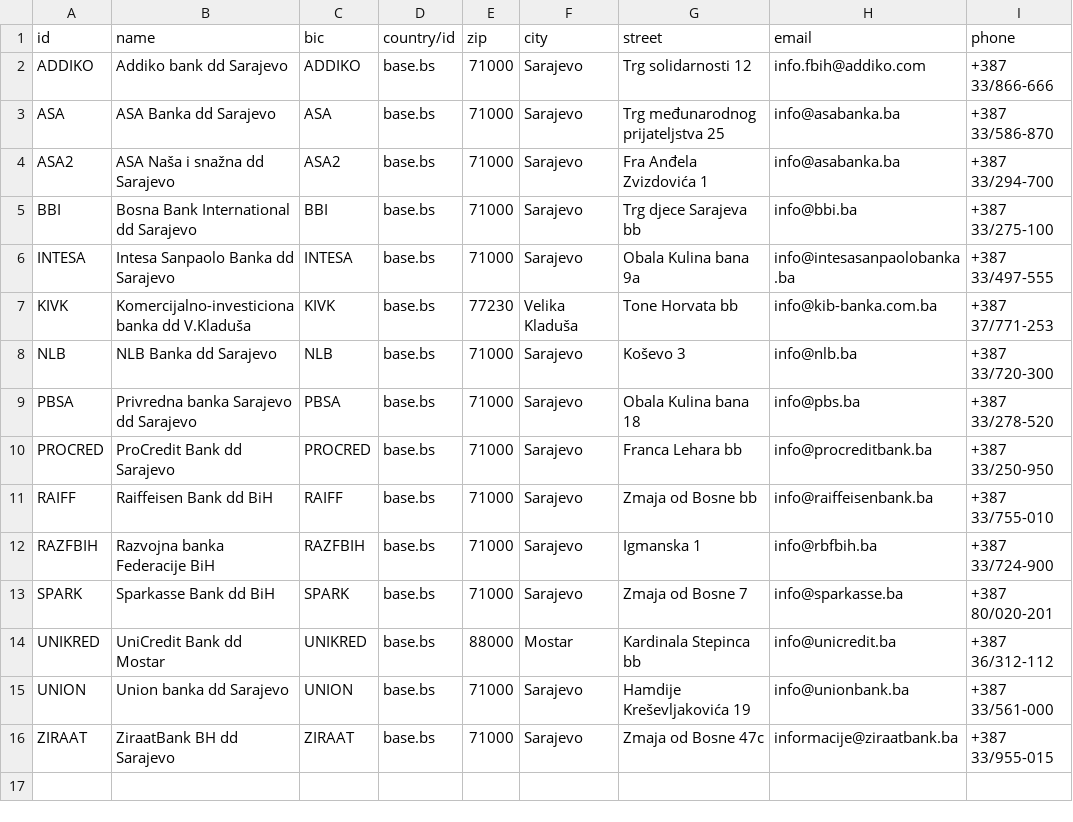
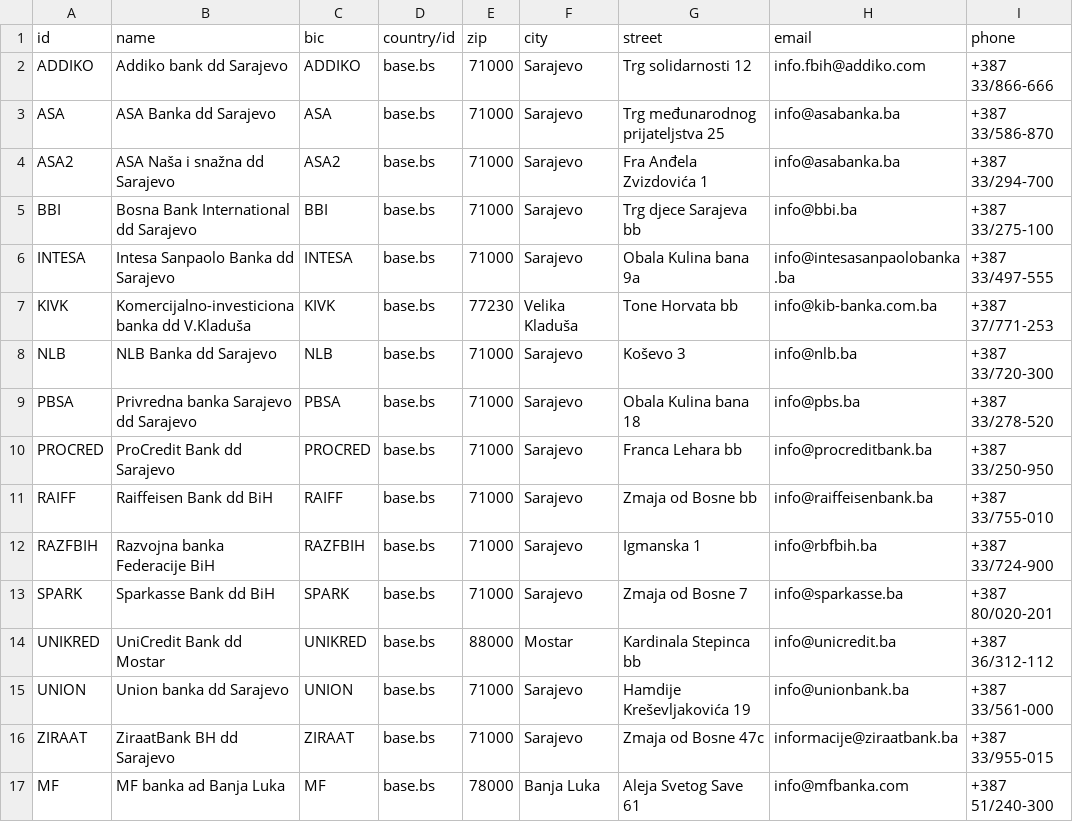
Before and after one commit to hernad/odoo_l10n_bs_hr_payroll_fuelboss, a CSV file: data/res.bank.csv, drawn as a sheet.

Commit message:
MF banka

```diff
--- a/data/res.bank.csv
+++ b/data/res.bank.csv
@@ -16 +16,2 @@
 "ZIRAAT","ZiraatBank BH dd Sarajevo","ZIRAAT","base.bs",71000,"Sarajevo","Zmaja od Bosne 47c","informacije@ziraatbank.ba","+387 33/955-015"
+"MF","MF banka ad Banja Luka","MF","base.bs",78000,"Banja Luka","Aleja Svetog Save 61","info@mfbanka.com","+387 51/240-300"
```
